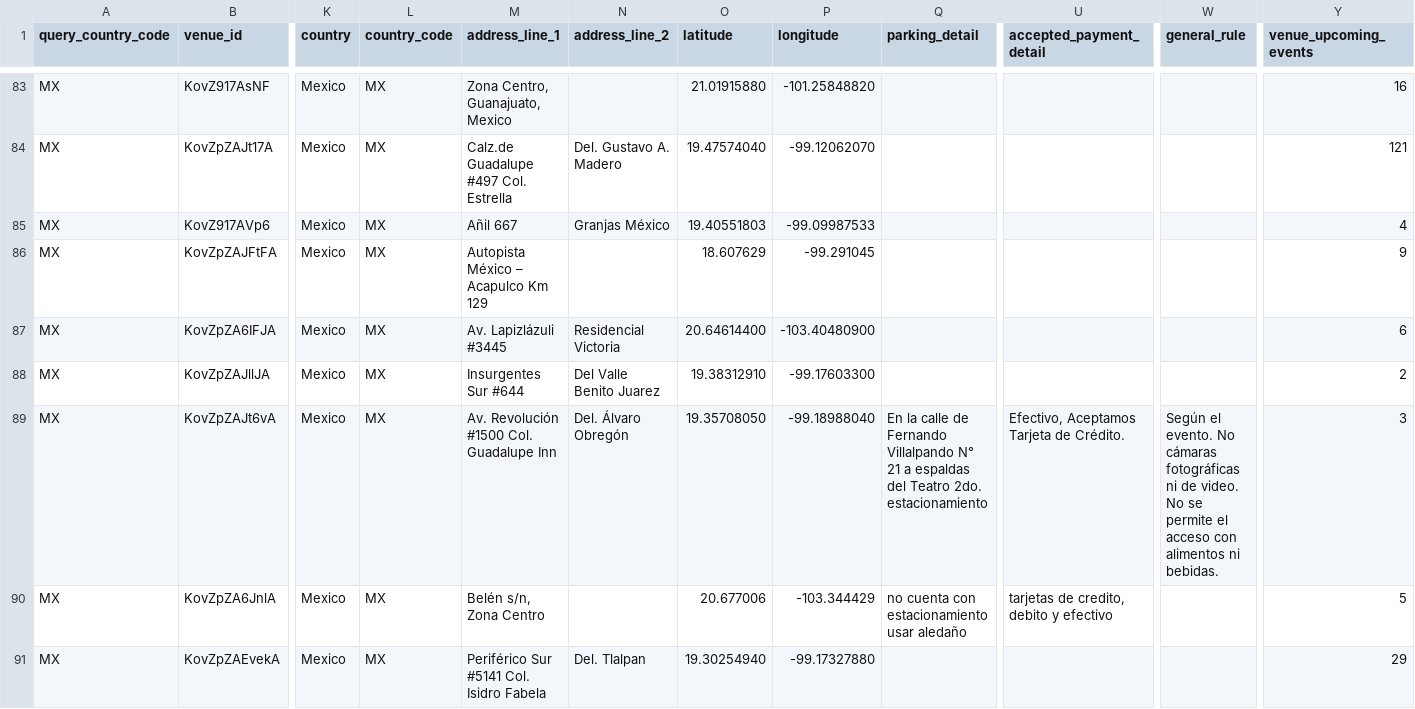
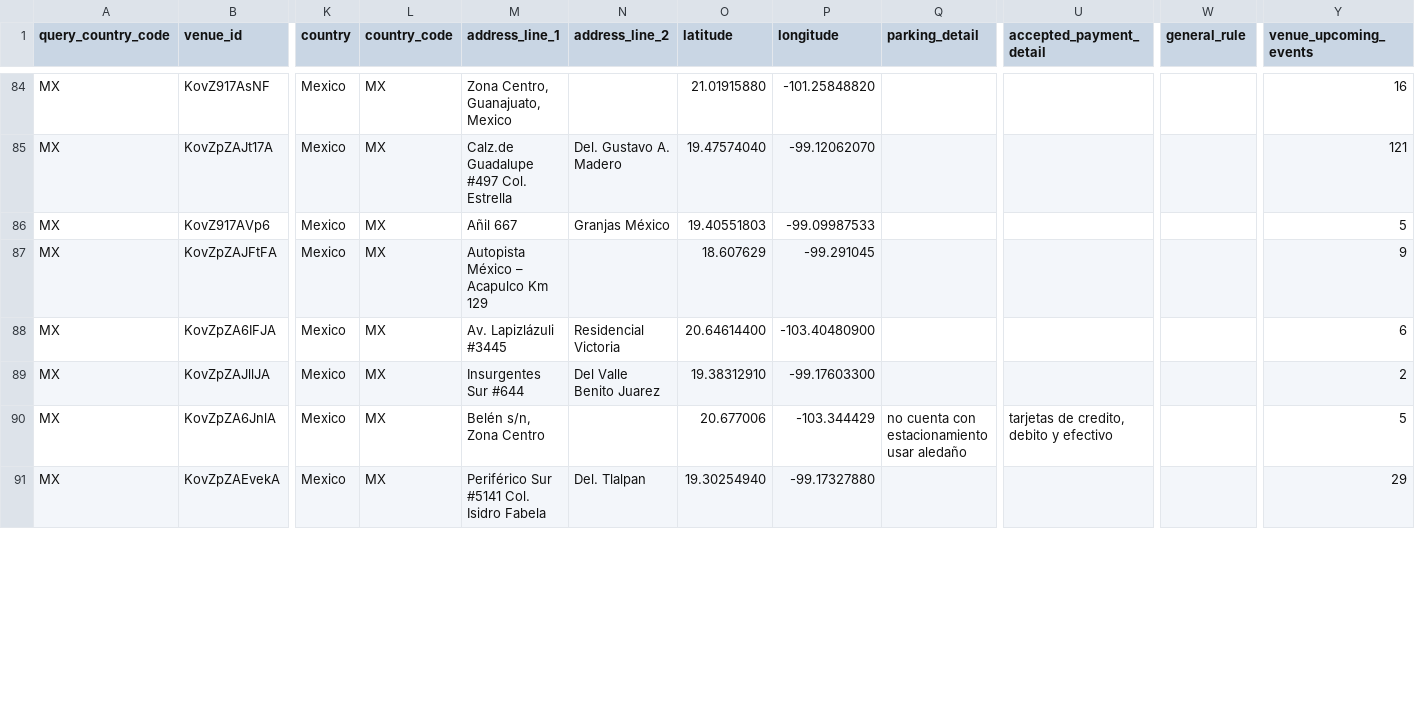
Before and after one commit to DavidCastilloSKT/analisis-oferta-musical-mexico-ticketmaster, a CSV file: data/processed/enriched_latam/dim_venues.csv, drawn as a sheet; only a part is shown, gaps mark what is left out; removed rows and columns are numbered as before the commit, all else as after; rows hold the shown columns only; the diff covers the shown part only; the diff names each change by its address in the sheet, - before the commit and + after, or states it on an @@ line.

```diff
--- a/data/processed/enriched_latam/dim_venues.csv
+++ b/data/processed/enriched_latam/dim_venues.csv
-Y86 (venue_upcoming_events): 4
+Y86 (venue_upcoming_events): 5
-row 89: MX | KovZpZAJt6vA | Mexico | MX | Av. Revolución #1500 Col. Guadalupe Inn | Del. Álvaro Obregón | 19.35708050 | -99.18988040 | En la calle de Fernando Villalpando N° 21 a espaldas del Teatro 2do. estacionamiento | Efectivo, Aceptamos Tarjeta de Crédito. | Según el evento. No cámaras fotográficas ni de video. No se permite el acceso con alimentos ni bebidas. | 3
```
Also changed, not shown: 4 added rows, 3 removed rows and 17 edited cells elsewhere in this file, data/processed/enriched_latam/bridge_event_attractions.csv, data/processed/enriched_latam/dim_attractions.csv, 2 other files.
